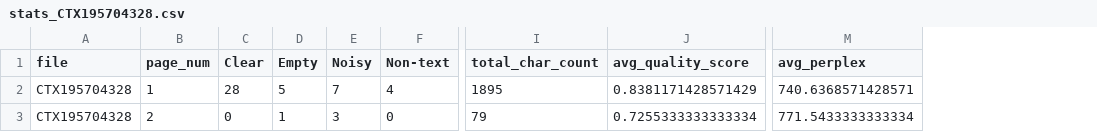
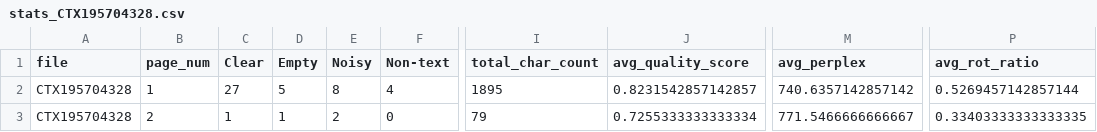
Before and after one commit to ufal/atrium-alto-postprocess, a CSV file: data_samples/DOC_LINE_GPT_STATS/stats_CTX195704328.csv, drawn as a sheet; only a part is shown, gaps mark what is left out; the diff names each change by its address in the sheet, - before the commit and + after, or states it on an @@ line.

```diff
--- a/data_samples/DOC_LINE_GPT_STATS/stats_CTX195704328.csv
+++ b/data_samples/DOC_LINE_GPT_STATS/stats_CTX195704328.csv
+column P (avg_rot_ratio), rows 2-3: 0.5269457142857144 | 0.33403333333333335
-C2 (Clear): 28
+C2 (Clear): 27
-E2 (Noisy): 7
+E2 (Noisy): 8
-J2 (avg_quality_score): 0.8381171428571429
+J2 (avg_quality_score): 0.8231542857142857
-M2 (avg_perplex): 740.6368571428571
+M2 (avg_perplex): 740.6357142857142
-C3 (Clear): 0
+C3 (Clear): 1
-E3 (Noisy): 3
+E3 (Noisy): 2
-M3 (avg_perplex): 771.5433333333334
+M3 (avg_perplex): 771.5466666666667
```
Also changed, not shown: data_samples/DOC_LINE_GPT_STATS/stats_CTX192100040.csv, data_samples/DOC_LINE_GPT_STATS/stats_CTX193001369.csv, 12 other files.
